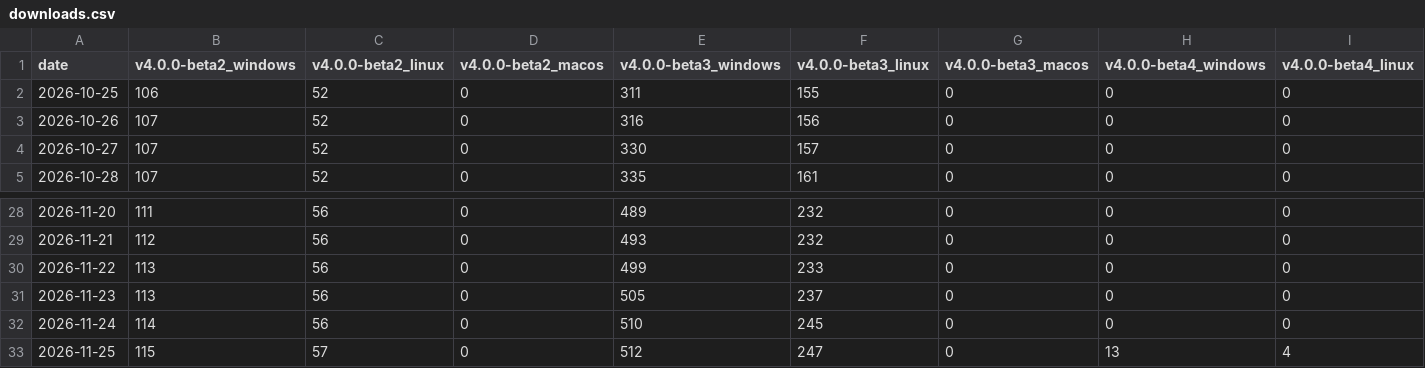
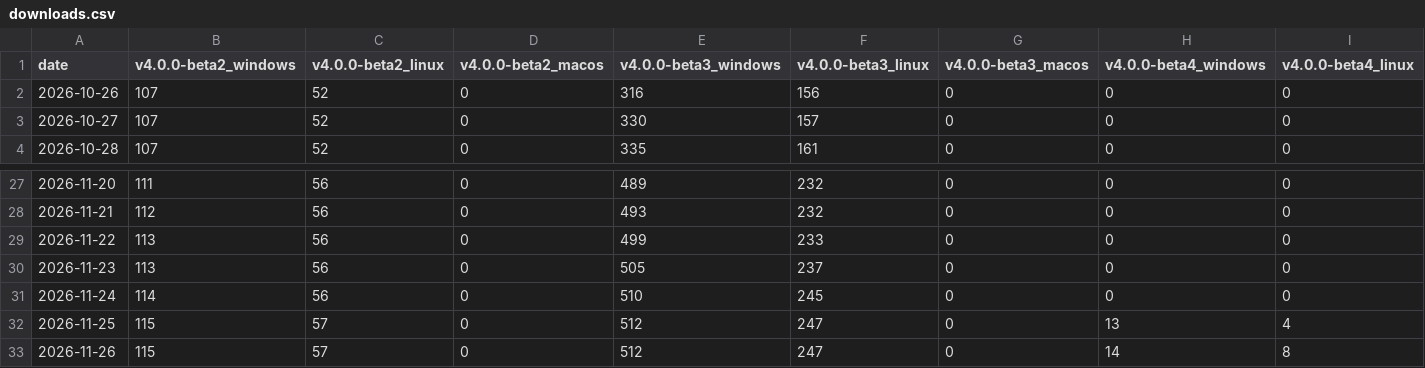
Before and after one commit to redasm-dev/web, a CSV file: downloads.csv, drawn as a sheet; only a part is shown, gaps mark what is left out; removed rows and columns are numbered as before the commit, all else as after; rows hold the shown columns only; the diff names each change by its address in the sheet, - before the commit and + after, or states it on an @@ line.

```diff
--- a/downloads.csv
+++ b/downloads.csv
-row 2: 2026-10-25 | 106 | 52 | 0 | 311 | 155 | 0 | 0 | 0
+row 33: 2026-11-26 | 115 | 57 | 0 | 512 | 247 | 0 | 14 | 8
```
Also changed, not shown: 8 other files.
